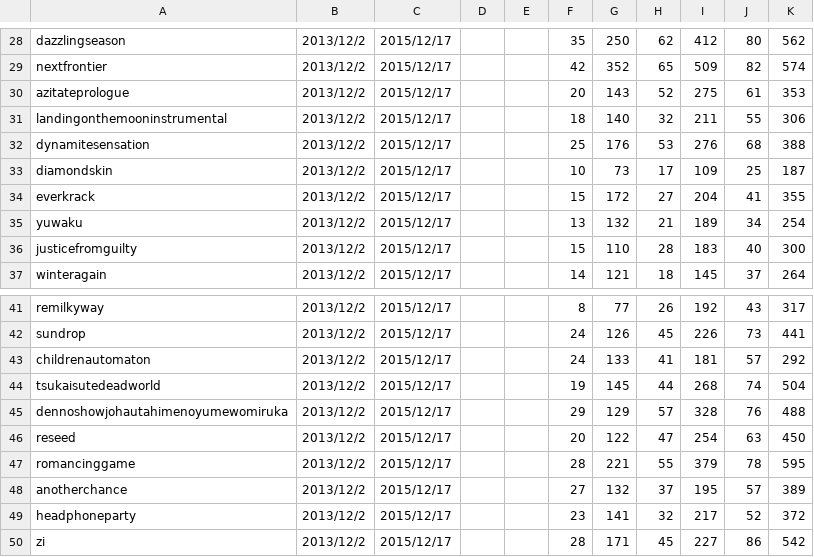
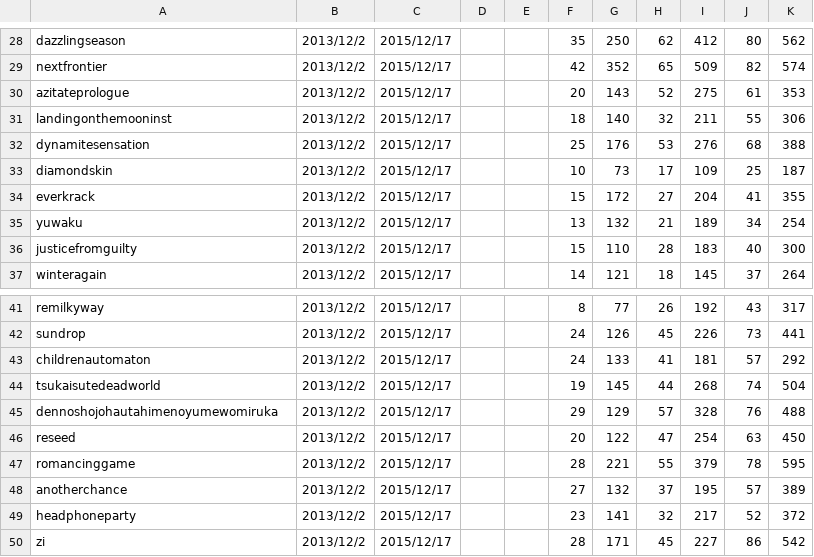
Before and after one commit to maplia/crossbeats-rp-sim, a TSV file: cxbrank/db/master/legacy_charts.tsv, drawn as a sheet; only a part is shown, gaps mark what is left out.

```diff
--- a/cxbrank/db/master/legacy_charts.tsv
+++ b/cxbrank/db/master/legacy_charts.tsv
@@ -30,3 +30,3 @@ nextfrontier	2013/12/2	2015/12/17			42	352	65	509	82	574
 azitateprologue	2013/12/2	2015/12/17			20	143	52	275	61	353
-landingonthemooninstrumental	2013/12/2	2015/12/17			18	140	32	211	55	306
+landingonthemooninst	2013/12/2	2015/12/17			18	140	32	211	55	306
 dynamitesensation	2013/12/2	2015/12/17			25	176	53	276	68	388
@@ -44,3 +44,3 @@ childrenautomaton	2013/12/2	2015/12/17			24	133	41	181	57	292
 tsukaisutedeadworld	2013/12/2	2015/12/17			19	145	44	268	74	504
-dennoshowjohautahimenoyumewomiruka	2013/12/2	2015/12/17			29	129	57	328	76	488
+dennoshojohautahimenoyumewomiruka	2013/12/2	2015/12/17			29	129	57	328	76	488
 reseed	2013/12/2	2015/12/17			20	122	47	254	63	450
```
Also changed, not shown: cxbrank/db/master/musics.tsv, 16 other files.
